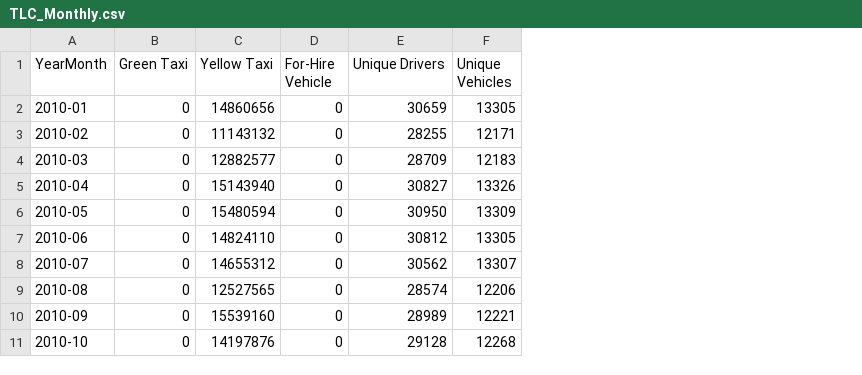
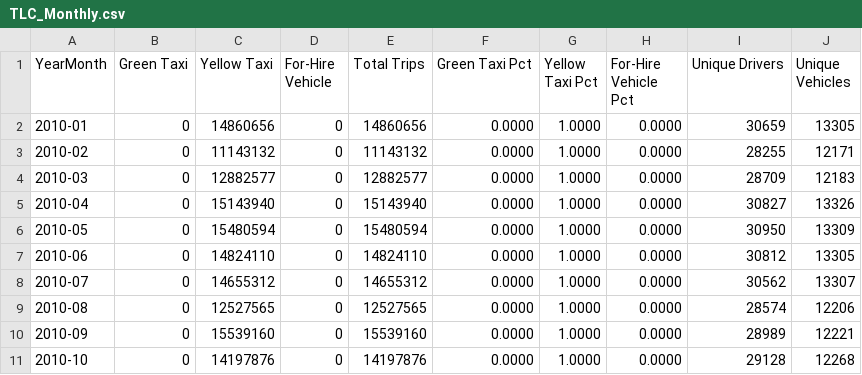
Before and after one commit to NYCPlanning/td-trends, a CSV file: tlc/TLC_Monthly.csv, drawn as a sheet; only a part is shown; the diff names each change by its address in the sheet, - before the commit and + after, or states it on an @@ line.

```diff
--- a/tlc/TLC_Monthly.csv
+++ b/tlc/TLC_Monthly.csv
+column E (Total Trips), rows 2-11: 14860656 | 11143132 | 12882577 | 15143940 | 15480594 | 14824110 | 14655312 | 12527565 | 15539160 | 14197876
+column F (Green Taxi Pct), rows 2-11: all 0.0000
+column G (Yellow Taxi Pct), rows 2-11: all 1.0000
+column H (For-Hire Vehicle Pct), rows 2-11: all 0.0000
```
Also changed, not shown: bus/BusRidership2008-2020.csv, 16 other files.
